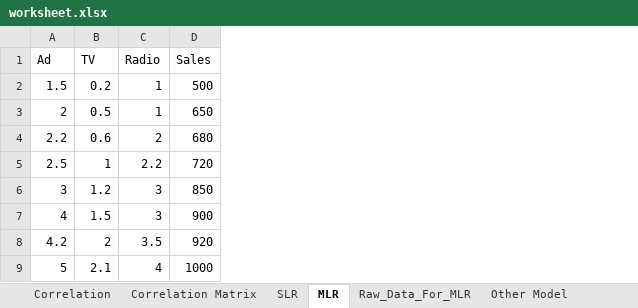
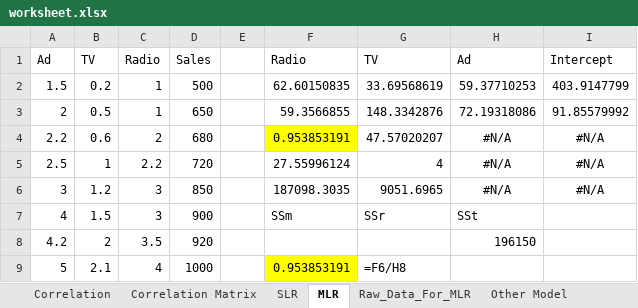
Before and after one commit to panuphanch/data-analyst, an Excel workbook: The Curious/worksheet.xlsx, sheet MLR, drawn as a sheet; values as stored, in another font and other column widths than the file's, no borders; the diff names each change by its address in the sheet, - before the commit and + after, or states it on an @@ line.

Commit message:
The Curious: Multiple Linear Regression (MLR)

```diff
--- a/The Curious/worksheet.xlsx (sheet MLR)
+++ b/The Curious/worksheet.xlsx (sheet MLR)
+column E, empty
+column F, rows 1-9: Radio | 62.60150835 | 59.3566855 | 0.953853191 | 27.55996124 | 187098.3035 | SSm |  | 0.953853191
+column G, rows 1-9: TV | 33.69568619 | 148.3342876 | 47.57020207 | 4 | 9051.6965 | SSr |  | =F6/H8
+column H, rows 1-8: Ad | 59.37710253 | 72.19318086 | #N/A | #N/A | #N/A | SSt | 196150
+column I, rows 1-6: Intercept | 403.9147799 | 91.85579992 | #N/A | #N/A | #N/A
```
